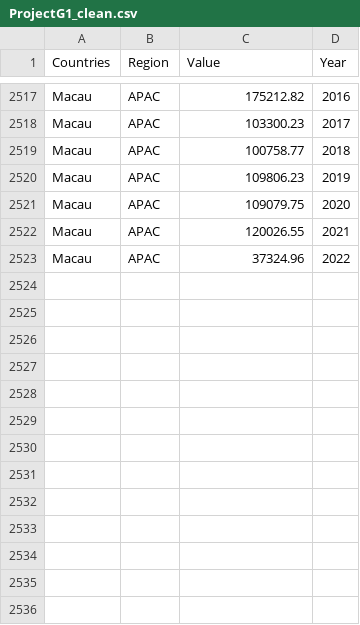
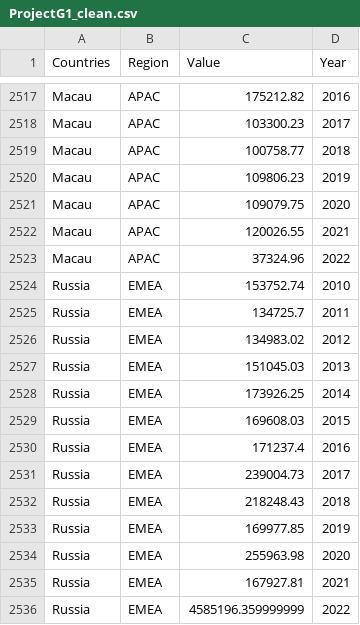
Before and after one commit to JaydenLaw87/JaydenLaw87.github.io, a CSV file: ProjectG1_clean.csv, drawn as a sheet; only a part is shown, gaps mark what is left out.

Commit message:
Update ProjectG1_clean.csv

```diff
--- a/ProjectG1_clean.csv
+++ b/ProjectG1_clean.csv
@@ -2523 +2523,14 @@ Macau,APAC,120026.55,2021
 Macau,APAC,37324.96,2022
+Russia,EMEA,153752.74,2010
+Russia,EMEA,134725.7,2011
+Russia,EMEA,134983.02,2012
+Russia,EMEA,151045.03,2013
+Russia,EMEA,173926.25,2014
+Russia,EMEA,169608.03,2015
+Russia,EMEA,171237.4,2016
+Russia,EMEA,239004.73,2017
+Russia,EMEA,218248.43,2018
+Russia,EMEA,169977.85,2019
+Russia,EMEA,255963.98,2020
+Russia,EMEA,167927.81,2021
+Russia,EMEA,4585196.359999999,2022
```
